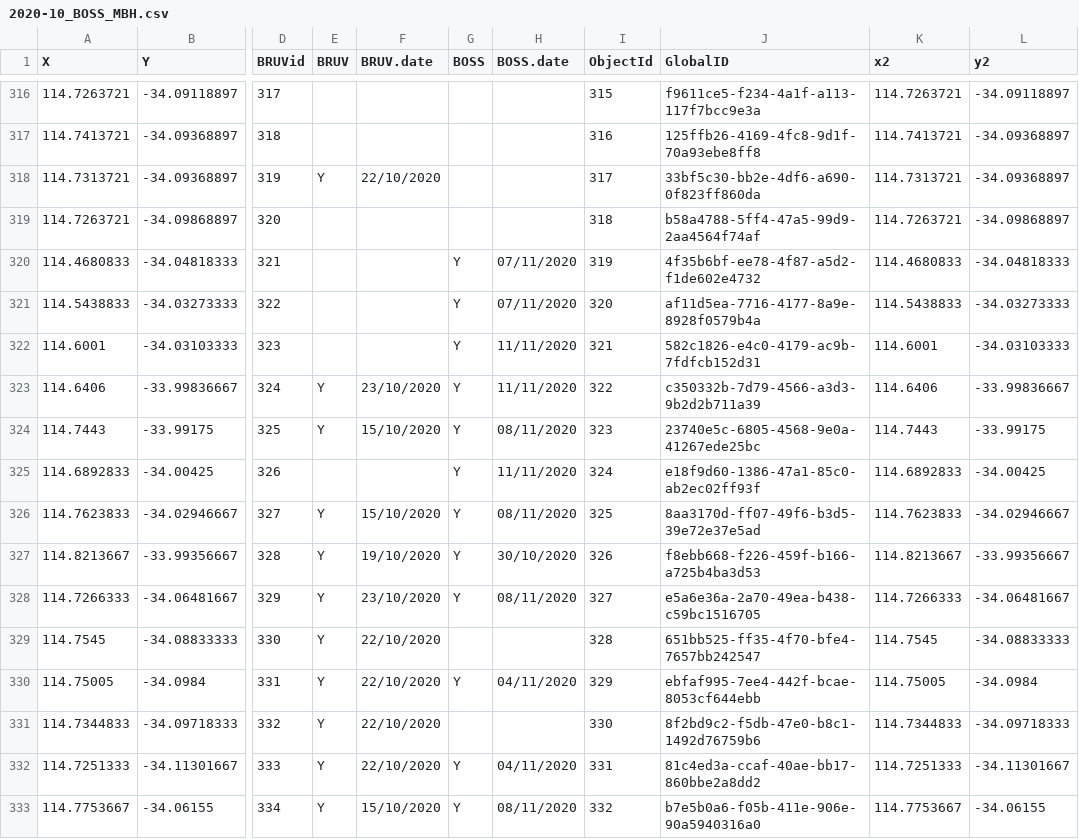
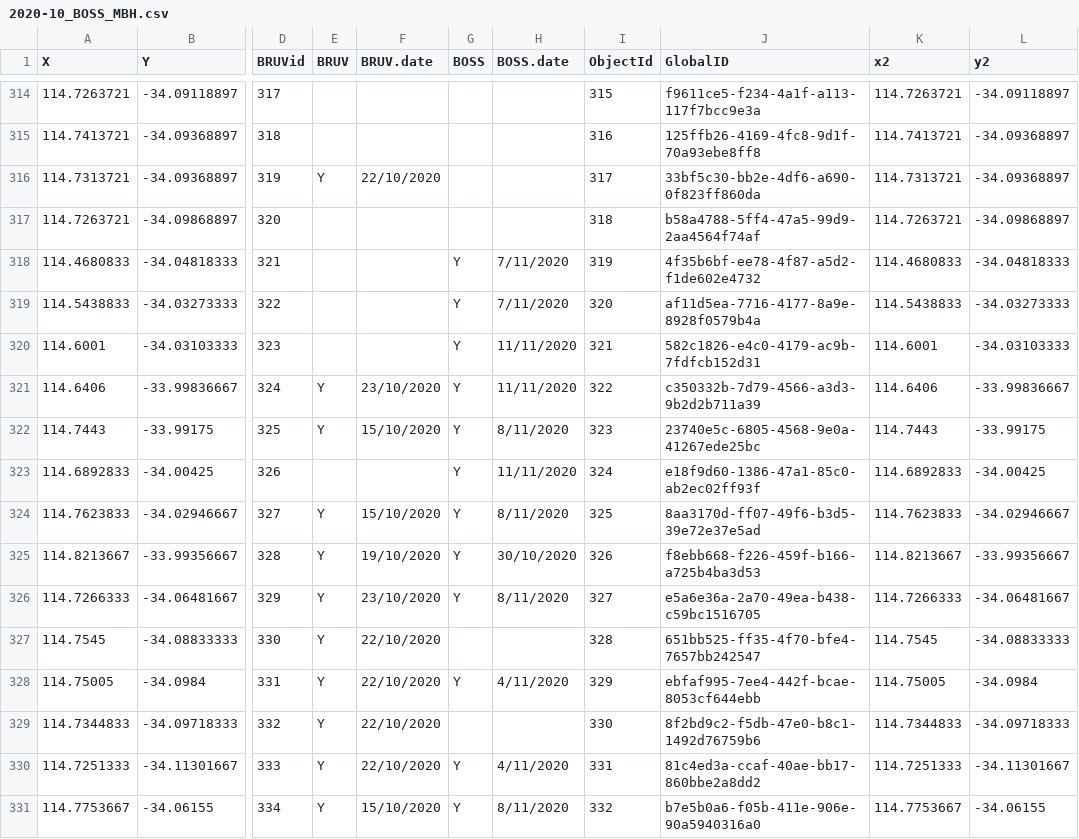
Before and after one commit to UWA-Marine-Ecology-Group-projects/mac-swc, a CSV file: data/raw/2020-10_BOSS_MBH.csv, drawn as a sheet; only a part is shown, gaps mark what is left out; addresses are those after the commit; the diff covers the shown part only; the diff names each change by its address in the sheet, - before the commit and + after, or states it on an @@ line.

```diff
--- a/data/raw/2020-10_BOSS_MBH.csv
+++ b/data/raw/2020-10_BOSS_MBH.csv
-H318:H319 (BOSS.date): 07/11/2020
+H318:H319 (BOSS.date): 7/11/2020
-H322 (BOSS.date): 08/11/2020
+H322 (BOSS.date): 8/11/2020
-H324 (BOSS.date): 08/11/2020
+H324 (BOSS.date): 8/11/2020
-H326 (BOSS.date): 08/11/2020
+H326 (BOSS.date): 8/11/2020
-H328 (BOSS.date): 04/11/2020
+H328 (BOSS.date): 4/11/2020
-H330 (BOSS.date): 04/11/2020
+H330 (BOSS.date): 4/11/2020
-H331 (BOSS.date): 08/11/2020
+H331 (BOSS.date): 8/11/2020
```
Also changed, not shown: 2 removed rows and 72 edited cells elsewhere in this file, data/raw/2020-10_BOSS_fixed.metadata.csv, data/raw/em export/2020-10_south-west_BOSS_Metadata.csv, 1 other file.
